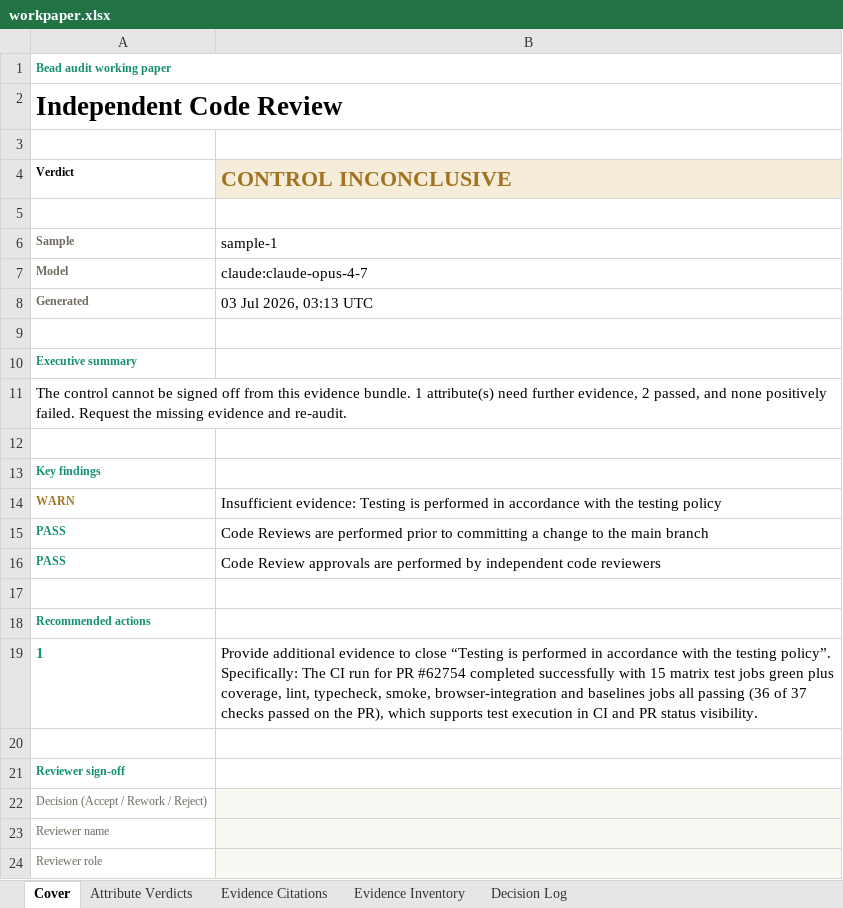
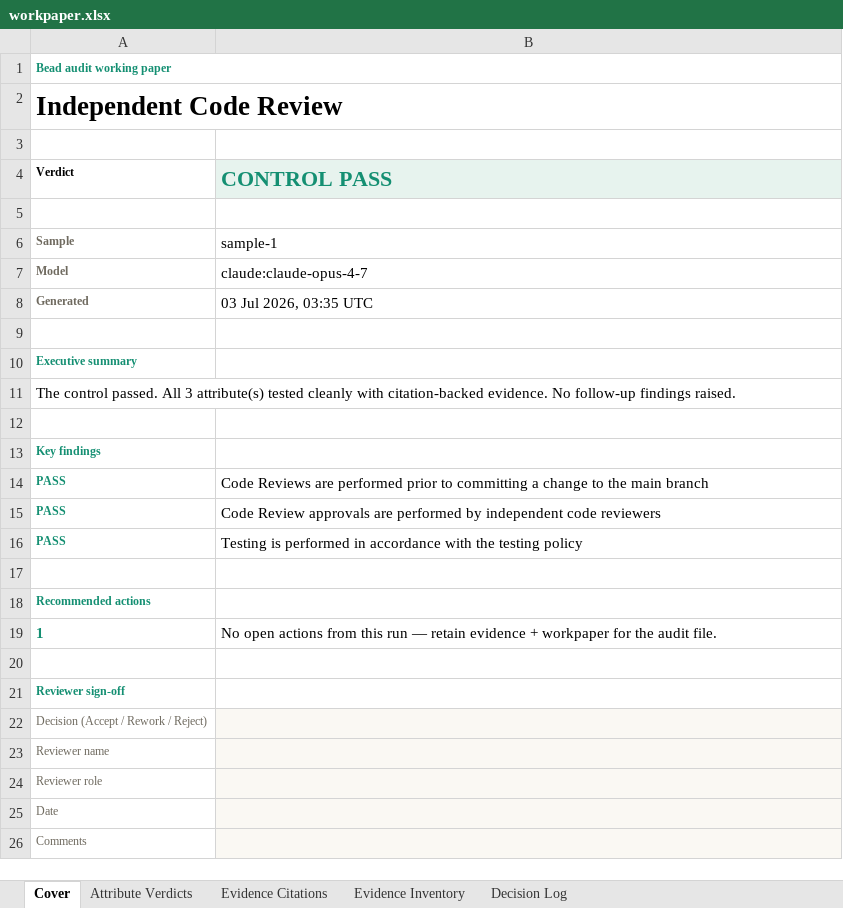
Before and after one commit to angelinaaziz/challenge, an Excel workbook: output/independent-code-review/claude/sample-1/workpaper.xlsx, sheet Cover, drawn as a sheet; only a part is shown; the shorter side is filled out with more unchanged rows; values as stored, in another font and other column widths than the file's, no borders; removed rows and columns are numbered as before the commit, all else as after; the diff names each change by its address in the sheet, - before the commit and + after, or states it on an @@ line.

```diff
--- a/output/independent-code-review/claude/sample-1/workpaper.xlsx (sheet Cover)
+++ b/output/independent-code-review/claude/sample-1/workpaper.xlsx (sheet Cover)
-B4: CONTROL INCONCLUSIVE
+B4: CONTROL PASS
-B4 text colour: #A17321
+B4 text colour: #148F72
-B8 (CONTROL PASS): 03 Jul 2026, 03:13 UTC
+B8 (CONTROL PASS): 03 Jul 2026, 03:35 UTC
-A11 (Verdict): The control cannot be signed off from this evidence bundle. 1 attribute(s) need further evidence, 2 passed, and none positively failed. Request the missing evidence and re-audit.
+A11 (Verdict): The control passed. All 3 attribute(s) tested cleanly with citation-backed evidence. No follow-up findings raised.
-row 14: WARN | Insufficient evidence: Testing is performed in accordance with the testing policy
+row 16: PASS | Testing is performed in accordance with the testing policy
-B19 (CONTROL PASS): Provide additional evidence to close “Testing is performed in accordance with the testing policy”. Specifically: The CI run for PR #62754 completed successfully with 15 matrix test jobs green plus coverage, lint, typecheck, smoke, browser-integration and baselines jobs all passing (36 of 37 checks passed on the PR), which supports test execution in CI and PR status visibility.
+B19 (CONTROL PASS): No open actions from this run — retain evidence + workpaper for the audit file.
```
Also changed, not shown: sheet Decision Log, sheet Evidence Citations, sheet Attribute Verdicts, sheet Evidence Inventory, output/change-management/claude/sample-1/workpaper.xlsx, output/change-management/claude/sample-2/workpaper.xlsx, 29 other files.
